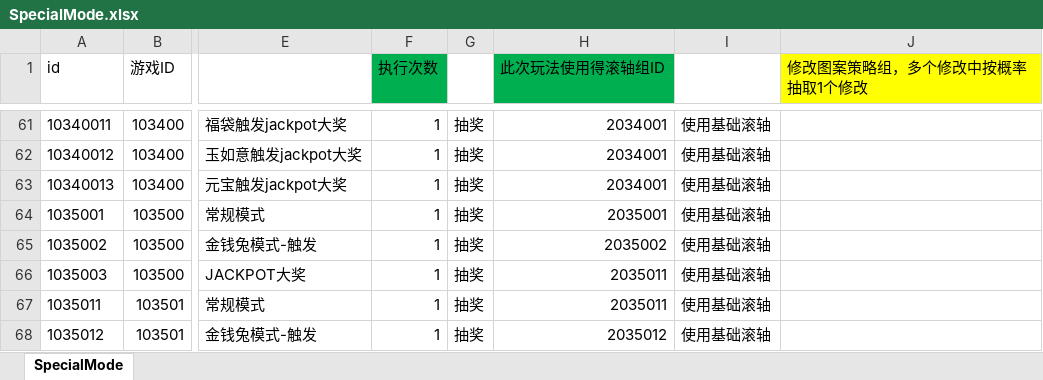
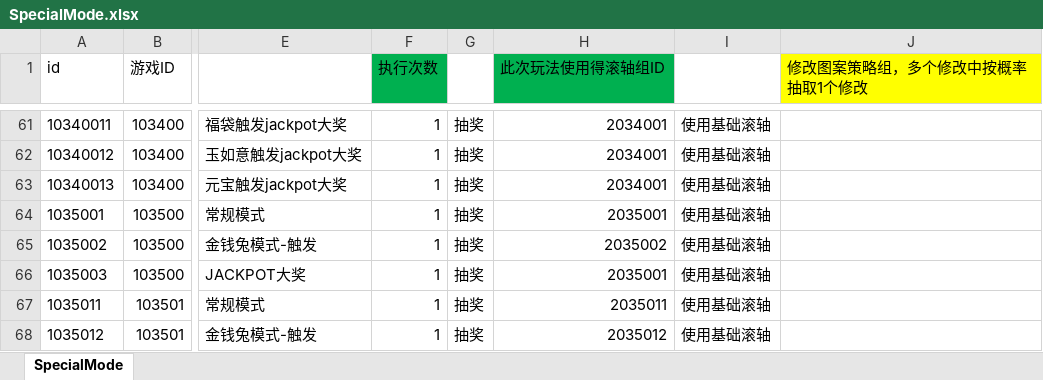
Before and after one commit to yanhailong/jjj_server, an Excel workbook: slots/resources/sample/SpecialMode.xlsx, sheet SpecialMode, drawn as a sheet; only a part is shown, gaps mark what is left out; values as stored, in another font and other column widths than the file's, no borders; conditional formats not drawn; the diff names each change by its address in the sheet, - before the commit and + after, or states it on an @@ line.

```diff
--- a/slots/resources/sample/SpecialMode.xlsx (sheet SpecialMode)
+++ b/slots/resources/sample/SpecialMode.xlsx (sheet SpecialMode)
-H66 (此次玩法使用得滚轴组ID): 2035011
+H66 (此次玩法使用得滚轴组ID): 2035001
```
Also changed, not shown: 10 other files.
